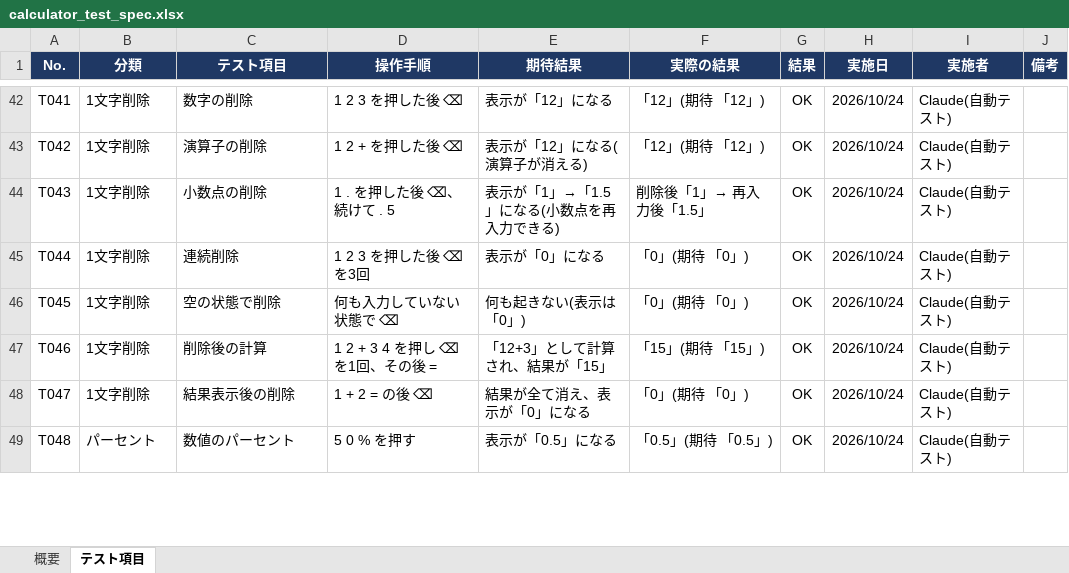
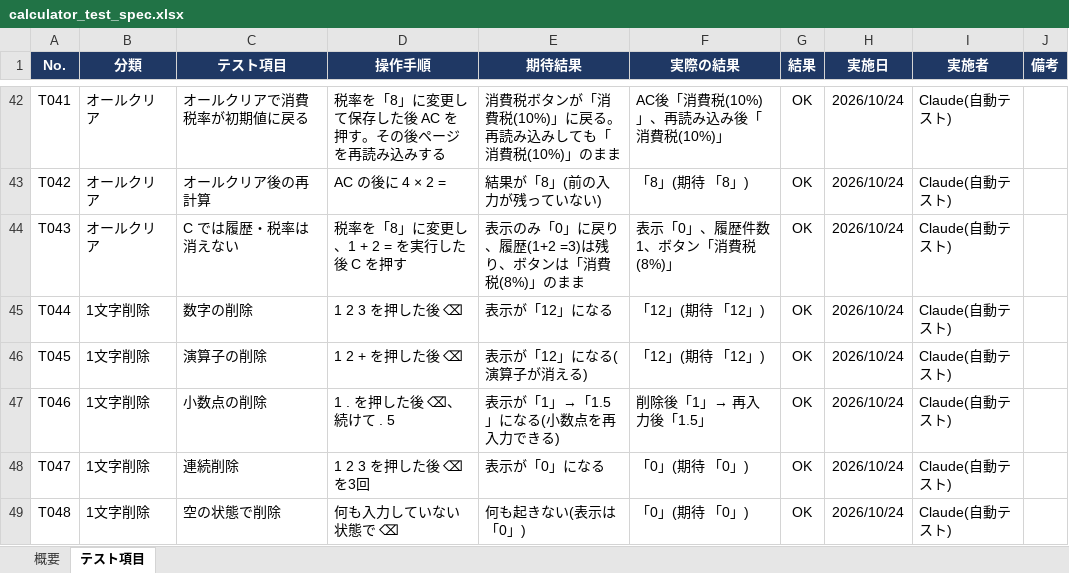
Before and after one commit to ken1-lang/try_claude, an Excel workbook: doc/calculator_test_spec.xlsx, sheet テスト項目, drawn as a sheet; only a part is shown, gaps mark what is left out; values as stored, in another font and other column widths than the file's, no borders; charts and pictures and conditional formats not drawn; the diff covers the shown part only; the diff names each change by its address in the sheet, - before the commit and + after, or states it on an @@ line.

```diff
--- a/doc/calculator_test_spec.xlsx (sheet テスト項目)
+++ b/doc/calculator_test_spec.xlsx (sheet テスト項目)
-B42:B44 (分類): 1文字削除
+B42:B44 (分類): オールクリア
-C42 (テスト項目): 数字の削除
+C42 (テスト項目): オールクリアで消費税率が初期値に戻る
-D42 (操作手順): 1 2 3 を押した後 ⌫
+D42 (操作手順): 税率を「8」に変更して保存した後 AC を押す。その後ページを再読み込みする
-E42 (期待結果): 表示が「12」になる
+E42 (期待結果): 消費税ボタンが「消費税(10%)」に戻る。再読み込みしても「消費税(10%)」のまま
-F42 (実際の結果): 「12」(期待 「12」)
+F42 (実際の結果): AC後「消費税(10%)」、再読み込み後「消費税(10%)」
-C43 (テスト項目): 演算子の削除
+C43 (テスト項目): オールクリア後の再計算
-D43 (操作手順): 1 2 + を押した後 ⌫
+D43 (操作手順): AC の後に 4 × 2 =
-E43 (期待結果): 表示が「12」になる(演算子が消える)
+E43 (期待結果): 結果が「8」(前の入力が残っていない)
-F43 (実際の結果): 「12」(期待 「12」)
+F43 (実際の結果): 「8」(期待 「8」)
-C44 (テスト項目): 小数点の削除
+C44 (テスト項目): C では履歴・税率は消えない
-D44 (操作手順): 1 . を押した後 ⌫、続けて . 5
+D44 (操作手順): 税率を「8」に変更し、1 + 2 = を実行した後 C を押す
-E44 (期待結果): 表示が「1」→「1.5」になる(小数点を再入力できる)
+E44 (期待結果): 表示のみ「0」に戻り、履歴(1+2 =3)は残り、ボタンは「消費税(8%)」のまま
-F44 (実際の結果): 削除後「1」→ 再入力後「1.5」
+F44 (実際の結果): 表示「0」、履歴件数 1、ボタン「消費税(8%)」
-C45 (テスト項目): 連続削除
+C45 (テスト項目): 数字の削除
-D45 (操作手順): 1 2 3 を押した後 ⌫ を3回
+D45 (操作手順): 1 2 3 を押した後 ⌫
-E45 (期待結果): 表示が「0」になる
+E45 (期待結果): 表示が「12」になる
-F45:F46 (実際の結果): 「0」(期待 「0」)
+F45:F46 (実際の結果): 「12」(期待 「12」)
-C46 (テスト項目): 空の状態で削除
+C46 (テスト項目): 演算子の削除
-D46 (操作手順): 何も入力していない状態で ⌫
+D46 (操作手順): 1 2 + を押した後 ⌫
-E46 (期待結果): 何も起きない(表示は「0」)
+E46 (期待結果): 表示が「12」になる(演算子が消える)
-C47 (テスト項目): 削除後の計算
+C47 (テスト項目): 小数点の削除
-D47 (操作手順): 1 2 + 3 4 を押し ⌫ を1回、その後 =
+D47 (操作手順): 1 . を押した後 ⌫、続けて . 5
-E47 (期待結果): 「12+3」として計算され、結果が「15」
+E47 (期待結果): 表示が「1」→「1.5」になる(小数点を再入力できる)
-F47 (実際の結果): 「15」(期待 「15」)
+F47 (実際の結果): 削除後「1」→ 再入力後「1.5」
-C48 (テスト項目): 結果表示後の削除
+C48 (テスト項目): 連続削除
-D48 (操作手順): 1 + 2 = の後 ⌫
+D48 (操作手順): 1 2 3 を押した後 ⌫ を3回
-E48 (期待結果): 結果が全て消え、表示が「0」になる
+E48 (期待結果): 表示が「0」になる
-B49 (分類): パーセント
+B49 (分類): 1文字削除
-C49 (テスト項目): 数値のパーセント
+C49 (テスト項目): 空の状態で削除
-D49 (操作手順): 5 0 % を押す
+D49 (操作手順): 何も入力していない状態で ⌫
-E49 (期待結果): 表示が「0.5」になる
+E49 (期待結果): 何も起きない(表示は「0」)
-F49 (実際の結果): 「0.5」(期待 「0.5」)
+F49 (実際の結果): 「0」(期待 「0」)
```
Also changed, not shown: 31 added rows and 306 edited cells elsewhere in this sheet, sheet 概要, formulas that keep their value, 4 other files.
